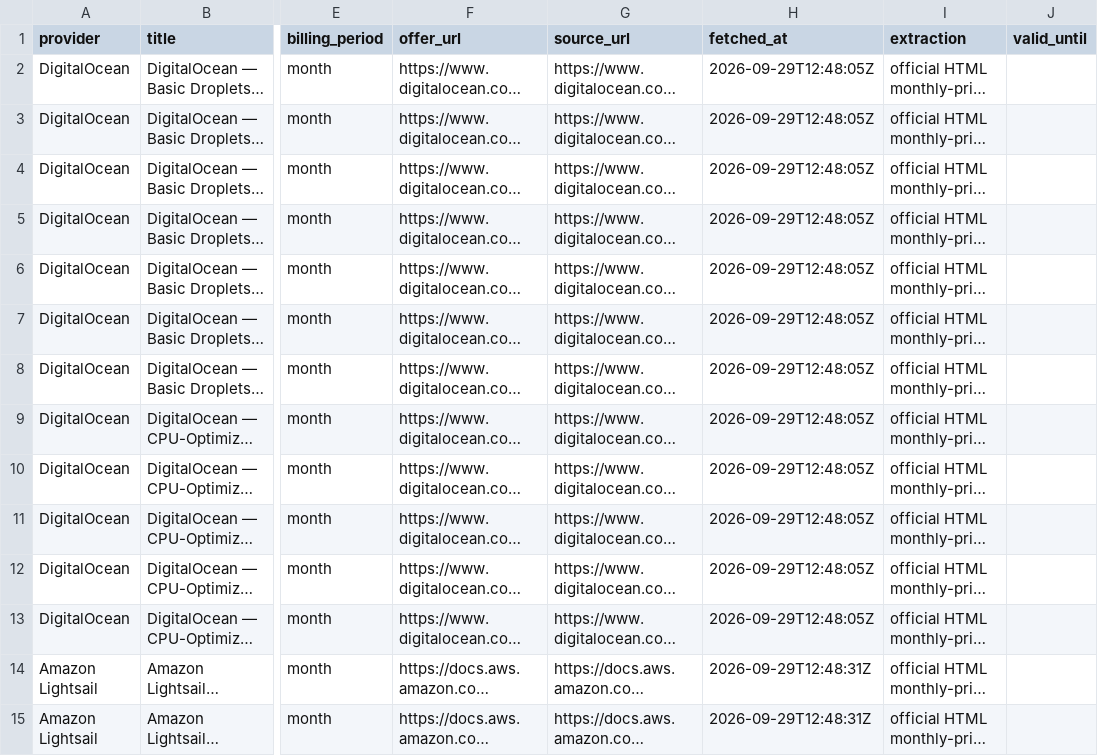
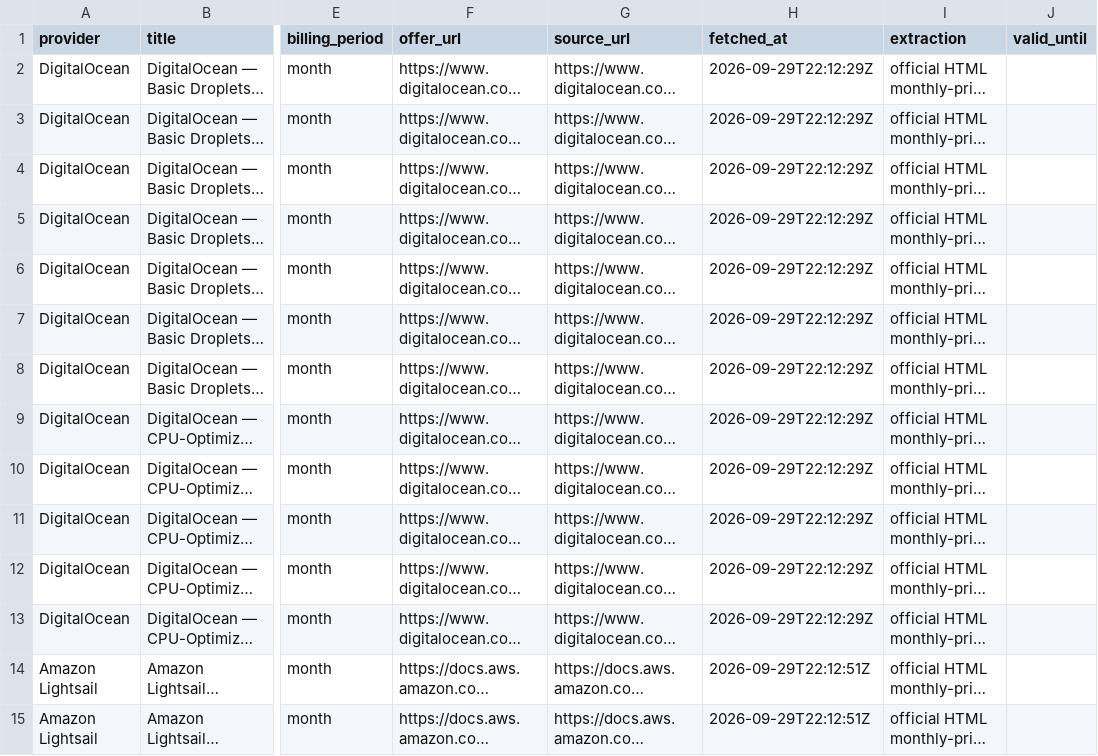
Before and after one commit to vance52/hostdealshub-vps-data, a CSV file: data/vps_offers.csv, drawn as a sheet; only a part is shown, gaps mark what is left out; long unchanged cells end in …; the diff covers the shown part only; the diff names each change by its address in the sheet, - before the commit and + after, or states it on an @@ line.

```diff
--- a/data/vps_offers.csv
+++ b/data/vps_offers.csv
-H2:H13 (fetched_at): 2026-09-29T12:48:05Z
+H2:H13 (fetched_at): 2026-09-29T22:12:29Z
-H14:H15 (fetched_at): 2026-09-29T12:48:31Z
+H14:H15 (fetched_at): 2026-09-29T22:12:51Z
```
Also changed, not shown: 18 edited cells elsewhere in this file, 2 other files.
